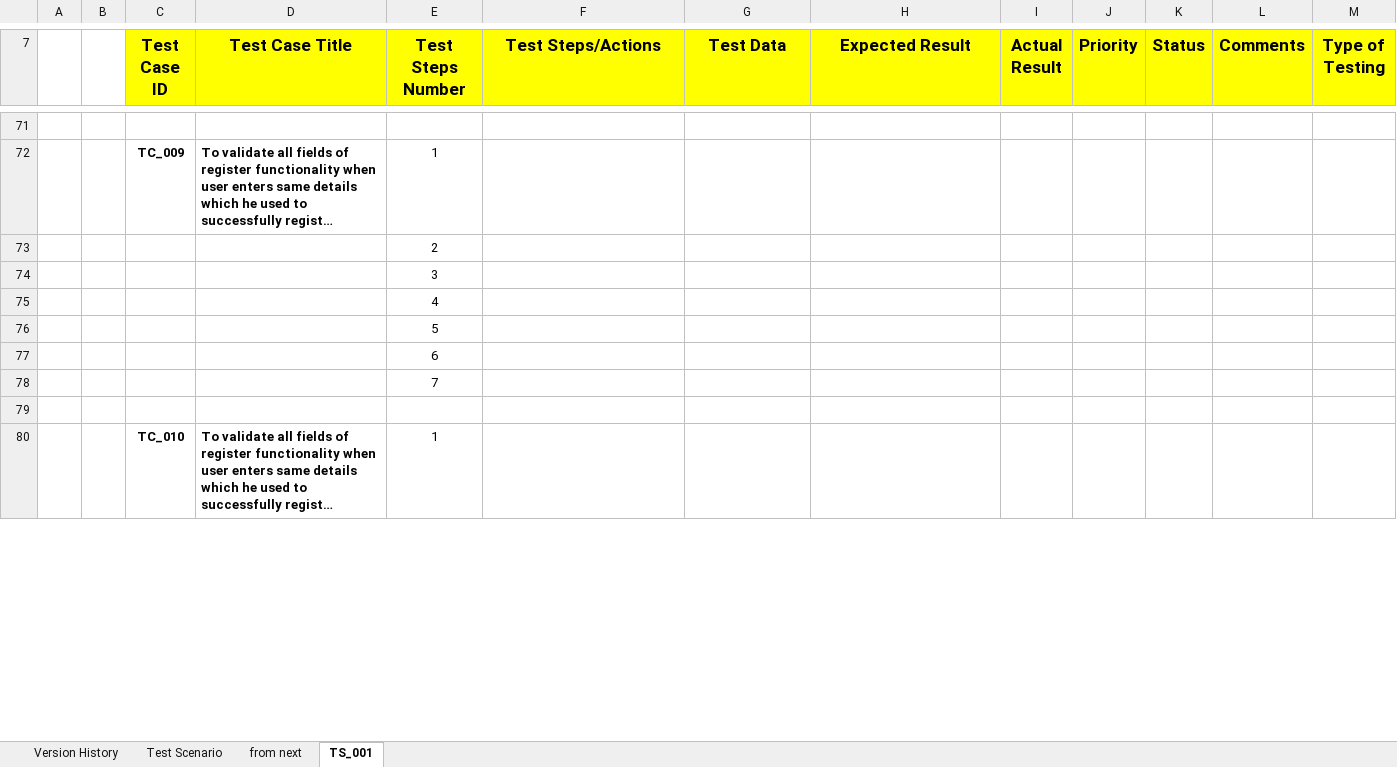
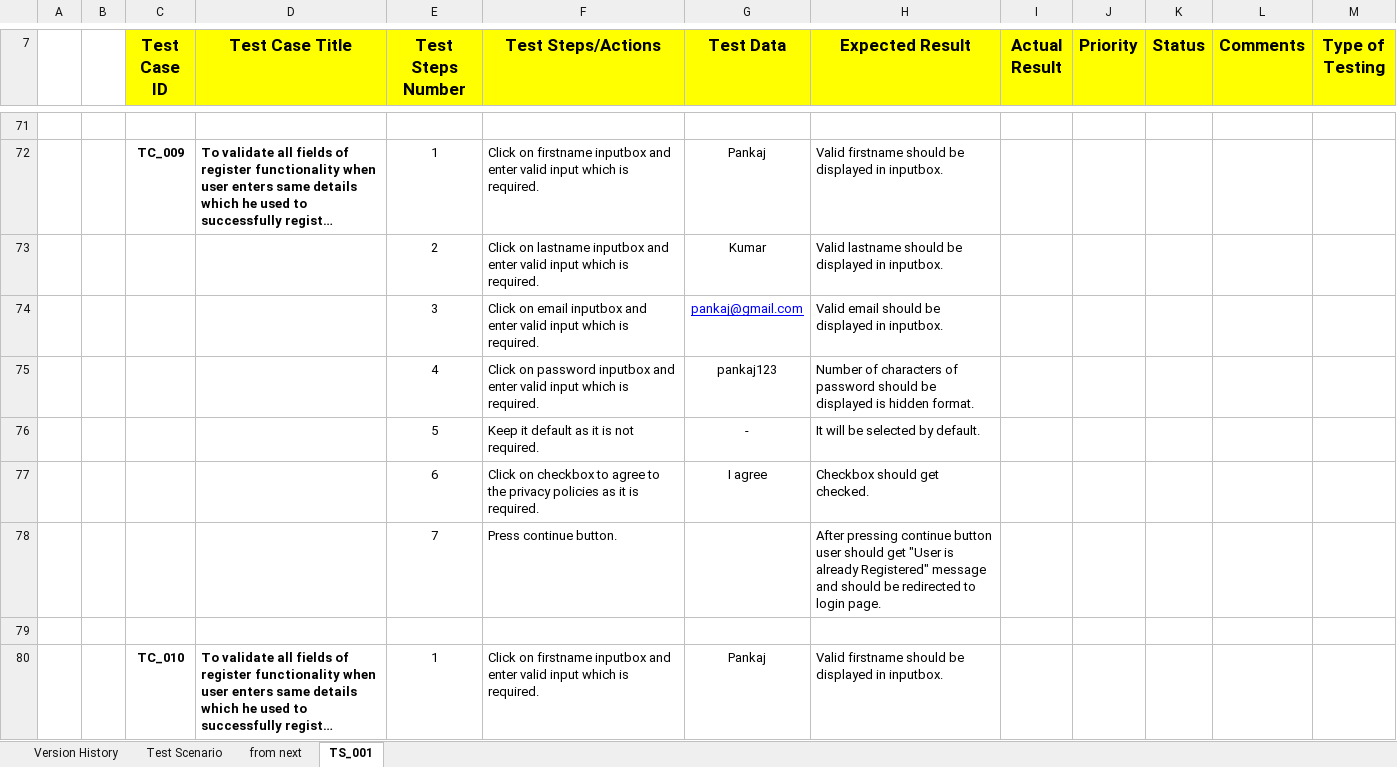
Before and after one commit to yt5499/Manual_Testing, an Excel workbook: OpenCart Project/OpenCart.xlsx, sheet TS_001, drawn as a sheet; only a part is shown, gaps mark what is left out; long unchanged cells end in …; values as stored, in another font and other column widths than the file's, no borders; removed rows and columns are numbered as before the commit, all else as after; the diff covers the shown part only; the diff names each change by its address in the sheet, - before the commit and + after, or states it on an @@ line.

```diff
--- a/OpenCart Project/OpenCart.xlsx (sheet TS_001)
+++ b/OpenCart Project/OpenCart.xlsx (sheet TS_001)
-F72 (Test Steps/Actions): (empty)
+F72 (Test Steps/Actions): Click on firstname inputbox and enter valid input which is required.
-G72 (Test Data): (empty)
+G72 (Test Data): Pankaj
-H72 (Expected Result): (empty)
+H72 (Expected Result): Valid firstname should be displayed in inputbox.
-row 73:  |  |  |  | 2
-row 74:  |  |  |  | 3
-row 75:  |  |  |  | 4
-row 76:  |  |  |  | 5
-row 77:  |  |  |  | 6
-row 78:  |  |  |  | 7
+row 73:  |  |  |  | 2 | Click on lastname inputbox and enter valid input which is required. | Kumar | Valid lastname should be displayed in inputbox.
+row 74:  |  |  |  | 3 | Click on email inputbox and enter valid input which is required. | pankaj@gmail.com | Valid email should be displayed in inputbox.
+row 75:  |  |  |  | 4 | Click on password inputbox and enter valid input which is required. | pankaj123 | Number of characters of password should be displayed is hidden format.
+row 76:  |  |  |  | 5 | Keep it default as it is not required. | - | It will be selected by default.
+row 77:  |  |  |  | 6 | Click on checkbox to agree to the privacy policies as it is required. | I agree | Checkbox should get checked.
+row 78:  |  |  |  | 7 | Press continue button. |  | After pressing continue button user should get "User is already Registered" message and should be redirected to login page.
-F80 (Test Steps/Actions): (empty)
+F80 (Test Steps/Actions): Click on firstname inputbox and enter valid input which is required.
-G80 (Test Data): (empty)
+G80 (Test Data): Pankaj
-H80 (Expected Result): (empty)
+H80 (Expected Result): Valid firstname should be displayed in inputbox.
```
Also changed, not shown: 18 added rows, 18 removed rows and 8 edited cells elsewhere in this sheet, Test Cases/Exercise1.xlsx.
